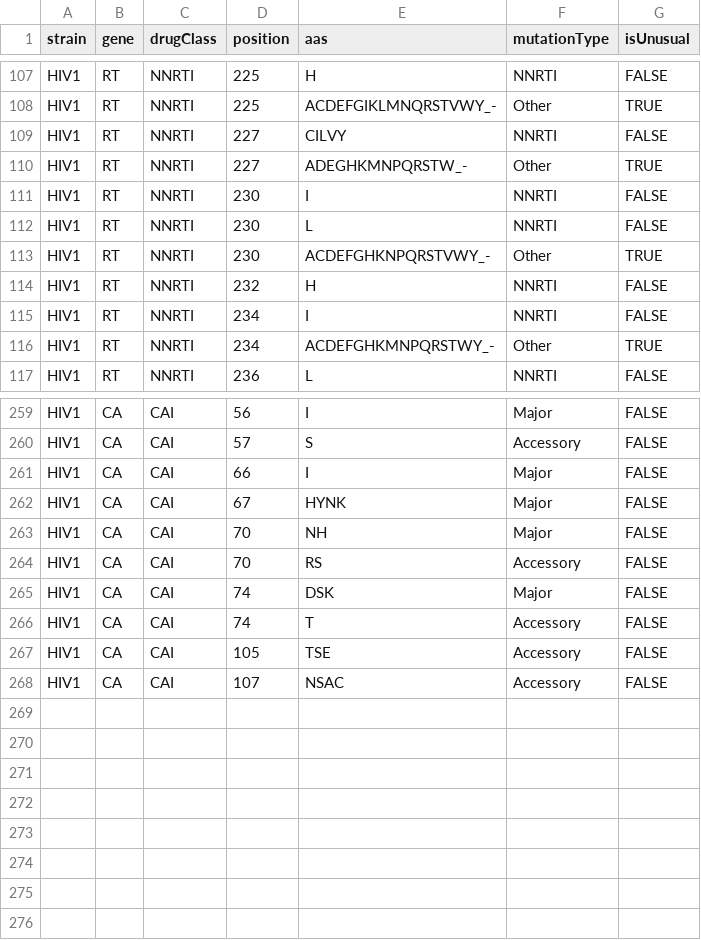
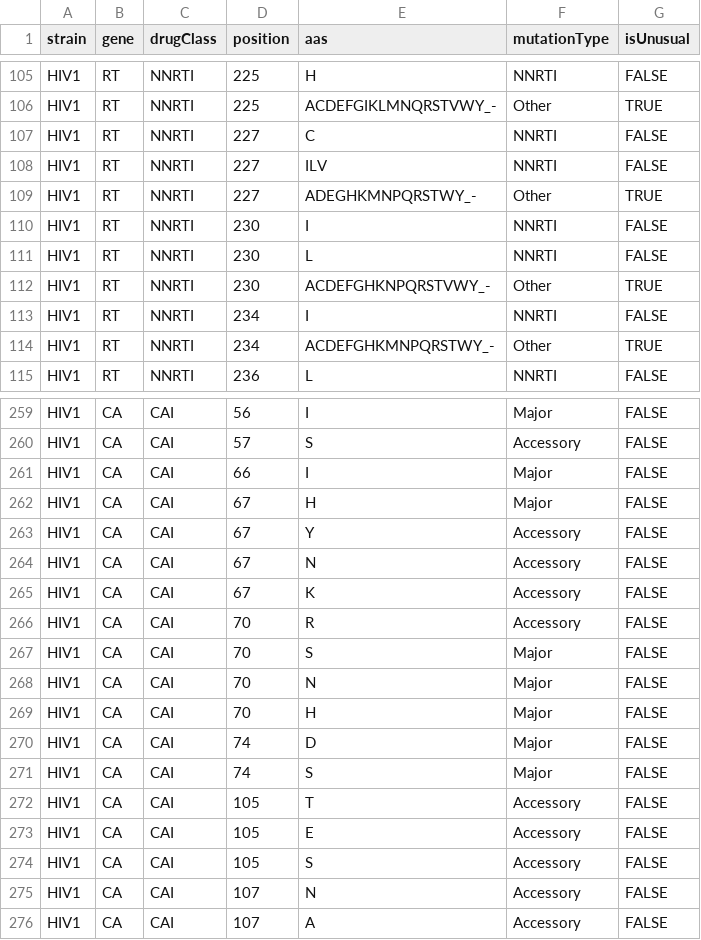
Before and after one commit to PoonLab/sierra-local, a CSV file: sierralocal/data/mutation-type-pairs_hiv1.csv, drawn as a sheet; only a part is shown, gaps mark what is left out; the diff covers the shown part only.

Commit message:
revert changes in sierralocal/data/ folder

```diff
--- a/sierralocal/data/mutation-type-pairs_hiv1.csv
+++ b/sierralocal/data/mutation-type-pairs_hiv1.csv
@@ -108,4 +106,5 @@ HIV1,RT,NNRTI,225,H,NNRTI,FALSE
 HIV1,RT,NNRTI,225,ACDEFGIKLMNQRSTVWY_-,Other,TRUE
-HIV1,RT,NNRTI,227,CILVY,NNRTI,FALSE
-HIV1,RT,NNRTI,227,ADEGHKMNPQRSTW_-,Other,TRUE
+HIV1,RT,NNRTI,227,C,NNRTI,FALSE
+HIV1,RT,NNRTI,227,ILV,NNRTI,FALSE
+HIV1,RT,NNRTI,227,ADEGHKMNPQRSTWY_-,Other,TRUE
 HIV1,RT,NNRTI,230,I,NNRTI,FALSE
@@ -113,3 +112,2 @@ HIV1,RT,NNRTI,230,L,NNRTI,FALSE
 HIV1,RT,NNRTI,230,ACDEFGHKNPQRSTVWY_-,Other,TRUE
-HIV1,RT,NNRTI,232,H,NNRTI,FALSE
 HIV1,RT,NNRTI,234,I,NNRTI,FALSE
@@ -261,8 +261,16 @@ HIV1,CA,CAI,57,S,Accessory,FALSE
 HIV1,CA,CAI,66,I,Major,FALSE
-HIV1,CA,CAI,67,HYNK,Major,FALSE
-HIV1,CA,CAI,70,NH,Major,FALSE
-HIV1,CA,CAI,70,RS,Accessory,FALSE
-HIV1,CA,CAI,74,DSK,Major,FALSE
-HIV1,CA,CAI,74,T,Accessory,FALSE
-HIV1,CA,CAI,105,TSE,Accessory,FALSE
-HIV1,CA,CAI,107,NSAC,Accessory,FALSE
+HIV1,CA,CAI,67,H,Major,FALSE
+HIV1,CA,CAI,67,Y,Accessory,FALSE
+HIV1,CA,CAI,67,N,Accessory,FALSE
+HIV1,CA,CAI,67,K,Accessory,FALSE
+HIV1,CA,CAI,70,R,Accessory,FALSE
+HIV1,CA,CAI,70,S,Major,FALSE
+HIV1,CA,CAI,70,N,Major,FALSE
+HIV1,CA,CAI,70,H,Major,FALSE
+HIV1,CA,CAI,74,D,Major,FALSE
+HIV1,CA,CAI,74,S,Major,FALSE
+HIV1,CA,CAI,105,T,Accessory,FALSE
+HIV1,CA,CAI,105,E,Accessory,FALSE
+HIV1,CA,CAI,105,S,Accessory,FALSE
+HIV1,CA,CAI,107,N,Accessory,FALSE
+HIV1,CA,CAI,107,A,Accessory,FALSE
```
Also changed, not shown: 2 added rows, 2 removed rows and 7 edited cells elsewhere in this file, 2 other files.
